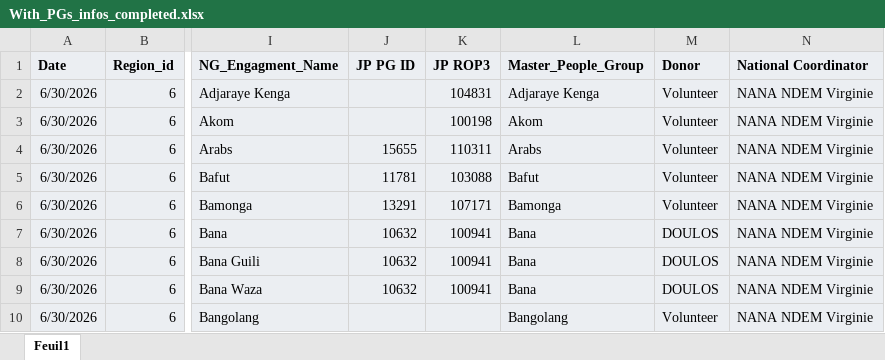
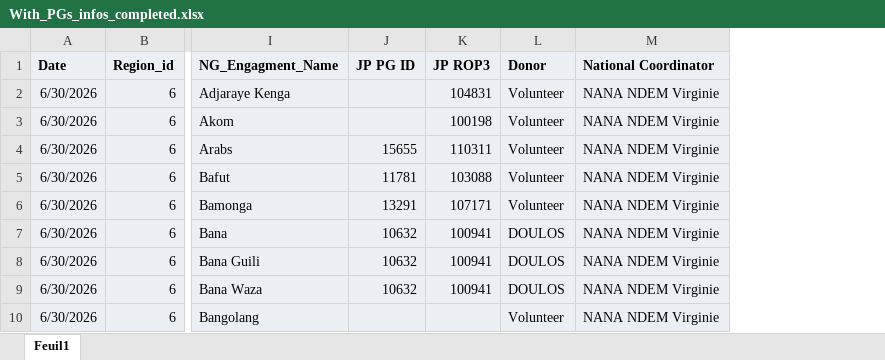
Before and after one commit to haiwechris94/Everywhere, an Excel workbook: backend/data/With_PGs_infos_completed.xlsx, sheet Feuil1, drawn as a sheet; only a part is shown, gaps mark what is left out; values as stored, in another font and other column widths than the file's, no borders; the diff names each change by its address in the sheet, - before the commit and + after, or states it on an @@ line.

Commit message:
dmm table update

```diff
--- a/backend/data/With_PGs_infos_completed.xlsx (sheet Feuil1)
+++ b/backend/data/With_PGs_infos_completed.xlsx (sheet Feuil1)
-column L (Master_People_Group), rows 2-10: Adjaraye Kenga | Akom | Arabs | Bafut | Bamonga | Bana | Bana | Bana | Bangolang
```
Also changed, not shown: 1 other file.
